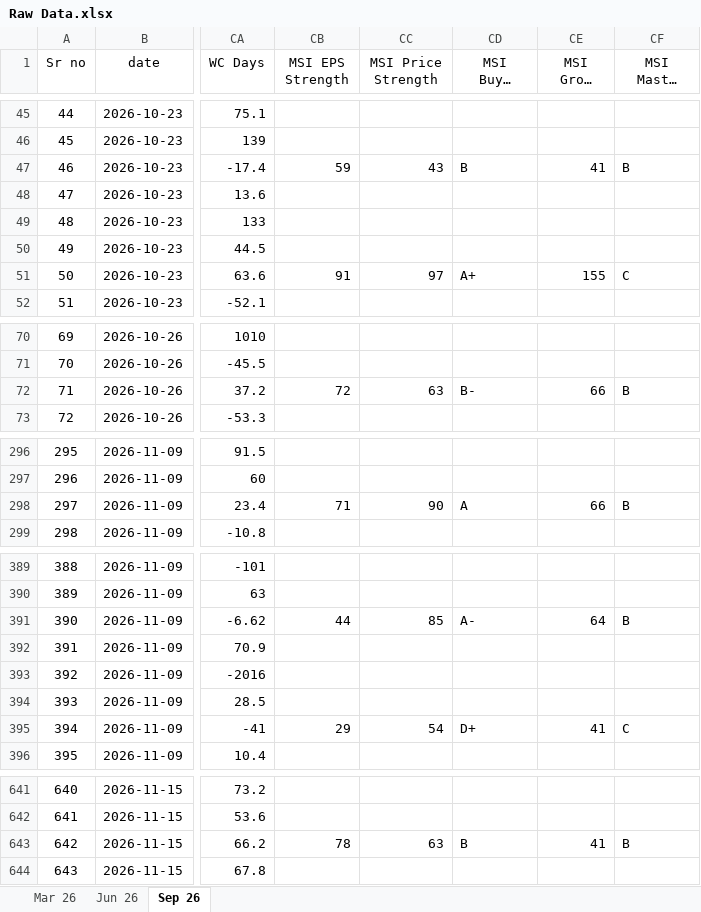
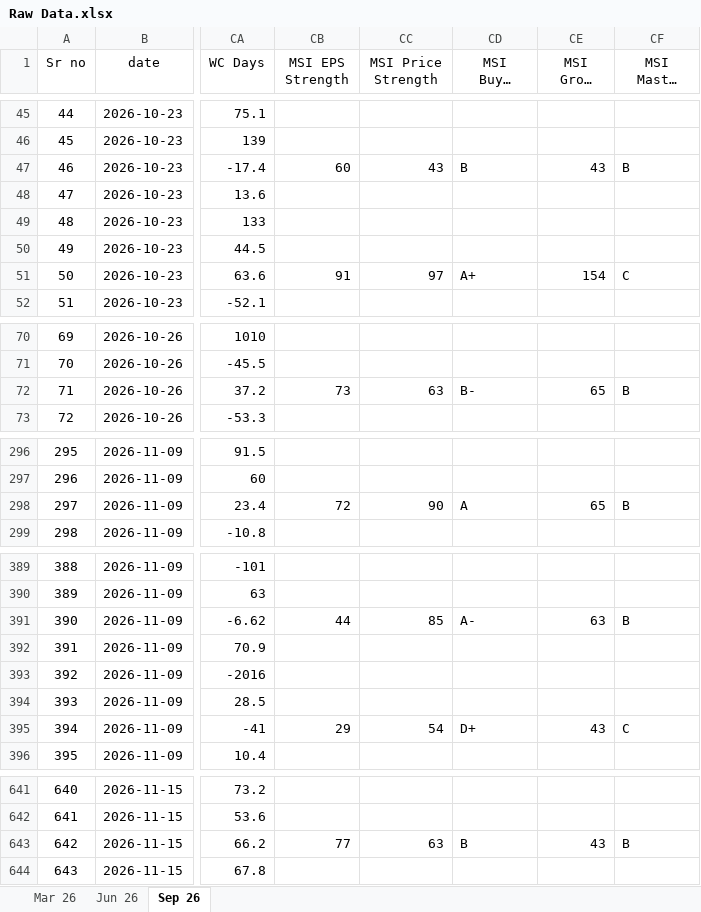
Before and after one commit to thakkars/Quarterly_Profit_Surge, an Excel workbook: Raw Data.xlsx, sheet Sep 26, drawn as a sheet; only a part is shown, gaps mark what is left out; long unchanged cells end in …; values as stored, in another font and other column widths than the file's, no borders; the diff covers the shown part only; the diff names each change by its address in the sheet, - before the commit and + after, or states it on an @@ line.

```diff
--- a/Raw Data.xlsx (sheet Sep 26)
+++ b/Raw Data.xlsx (sheet Sep 26)
-CB47 (MSI EPS Strength): 59
+CB47 (MSI EPS Strength): 60
-CE47 (MSI Group Rank): 41
+CE47 (MSI Group Rank): 43
-CE51 (MSI Group Rank): 155
+CE51 (MSI Group Rank): 154
-CB72 (MSI EPS Strength): 72
+CB72 (MSI EPS Strength): 73
-CE72 (MSI Group Rank): 66
+CE72 (MSI Group Rank): 65
-CB298 (MSI EPS Strength): 71
+CB298 (MSI EPS Strength): 72
-CE298 (MSI Group Rank): 66
+CE298 (MSI Group Rank): 65
-CE391 (MSI Group Rank): 64
+CE391 (MSI Group Rank): 63
-CE395 (MSI Group Rank): 41
+CE395 (MSI Group Rank): 43
-CB643 (MSI EPS Strength): 78
+CB643 (MSI EPS Strength): 77
-CE643 (MSI Group Rank): 41
+CE643 (MSI Group Rank): 43
```
Also changed, not shown: 21 edited cells elsewhere in this sheet, 3 other files.
